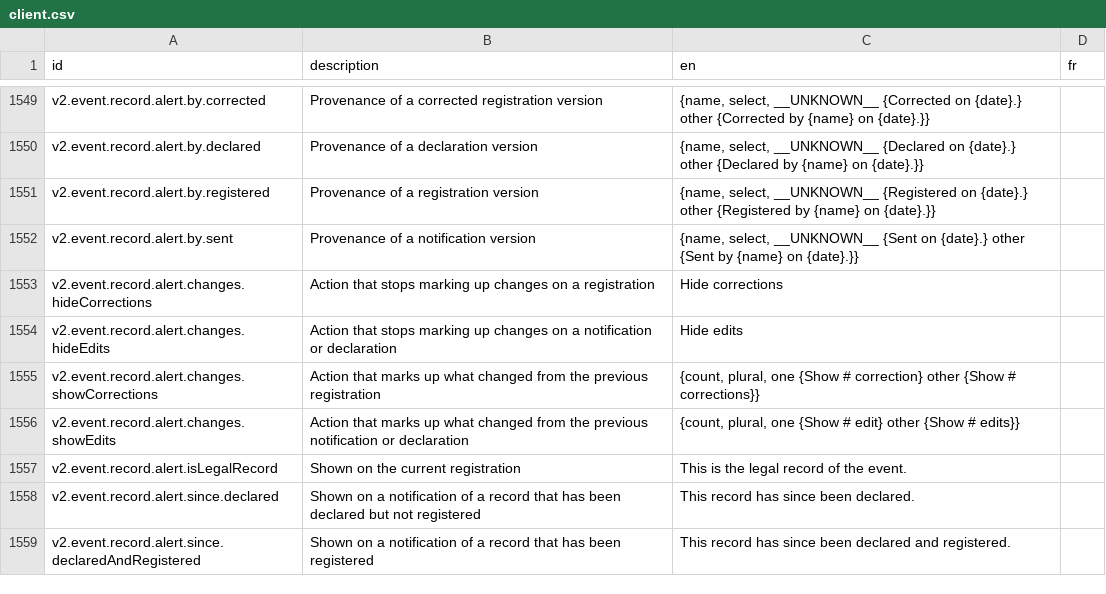
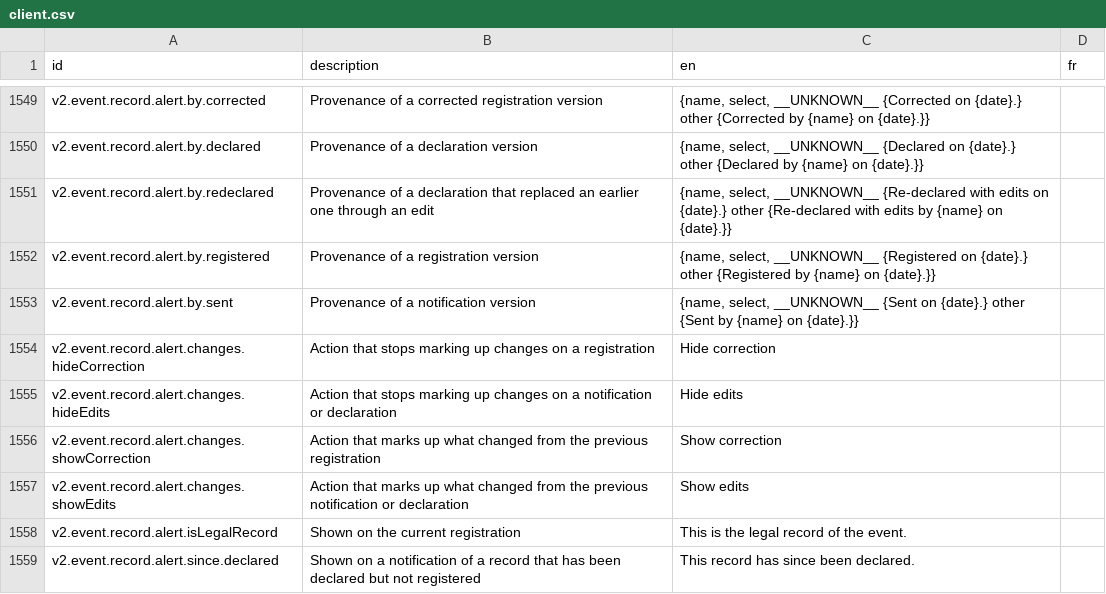
Before and after one commit to opencrvs/opencrvs-core, a CSV file: packages/testland/src/translations/client.csv, drawn as a sheet; only a part is shown, gaps mark what is left out; the shorter side is filled out with more unchanged rows.

```diff
--- a/packages/testland/src/translations/client.csv
+++ b/packages/testland/src/translations/client.csv
@@ -1550,8 +1550,9 @@ v2.event.record.alert.by.corrected,Provenance of a corrected registration versio
 v2.event.record.alert.by.declared,Provenance of a declaration version,"{name, select, __UNKNOWN__ {Declared on {date}.} other {Declared by {name} on {date}.}}",
+v2.event.record.alert.by.redeclared,Provenance of a declaration that replaced an earlier one through an edit,"{name, select, __UNKNOWN__ {Re-declared with edits on {date}.} other {Re-declared with edits by {name} on {date}.}}",
 v2.event.record.alert.by.registered,Provenance of a registration version,"{name, select, __UNKNOWN__ {Registered on {date}.} other {Registered by {name} on {date}.}}",
 v2.event.record.alert.by.sent,Provenance of a notification version,"{name, select, __UNKNOWN__ {Sent on {date}.} other {Sent by {name} on {date}.}}",
-v2.event.record.alert.changes.hideCorrections,Action that stops marking up changes on a registration,Hide corrections,
+v2.event.record.alert.changes.hideCorrection,Action that stops marking up changes on a registration,Hide correction,
 v2.event.record.alert.changes.hideEdits,Action that stops marking up changes on a notification or declaration,Hide edits,
-v2.event.record.alert.changes.showCorrections,Action that marks up what changed from the previous registration,"{count, plural, one {Show # correction} other {Show # corrections}}",
-v2.event.record.alert.changes.showEdits,Action that marks up what changed from the previous notification or declaration,"{count, plural, one {Show # edit} other {Show # edits}}",
+v2.event.record.alert.changes.showCorrection,Action that marks up what changed from the previous registration,Show correction,
+v2.event.record.alert.changes.showEdits,Action that marks up what changed from the previous notification or declaration,Show edits,
 v2.event.record.alert.isLegalRecord,Shown on the current registration,This is the legal record of the event.,
```
Also changed, not shown: 3 other files.
